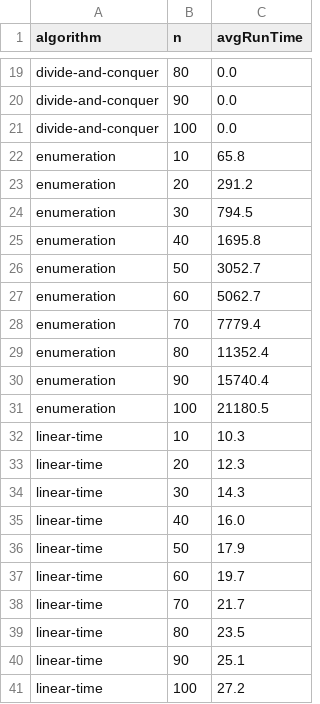
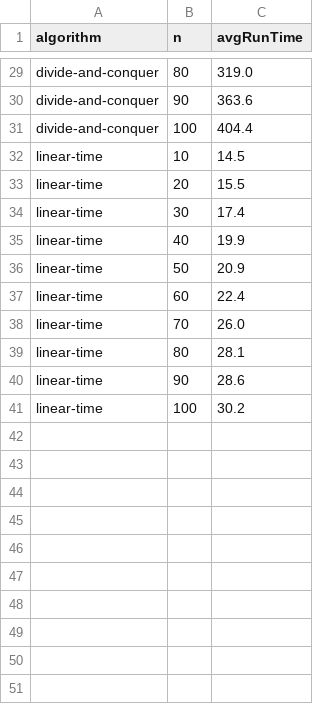
Before and after one commit to OSU-CS-325/Project_One_MSS, a CSV file: run-files/MSS_ExpAnlys_Results.csv, drawn as a sheet; only a part is shown, gaps mark what is left out; removed rows and columns are numbered as before the commit, all else as after; the diff covers the shown part only; the diff names each change by its address in the sheet, - before the commit and + after, or states it on an @@ line.

```diff
--- a/run-files/MSS_ExpAnlys_Results.csv
+++ b/run-files/MSS_ExpAnlys_Results.csv
-C29 (avgRunTime): 0.0
+C29 (avgRunTime): 319.0
-C30 (avgRunTime): 0.0
+C30 (avgRunTime): 363.6
-C31 (avgRunTime): 0.0
+C31 (avgRunTime): 404.4
-row 22: enumeration | 10 | 65.8
-row 23: enumeration | 20 | 291.2
-row 24: enumeration | 30 | 794.5
-row 25: enumeration | 40 | 1695.8
-row 26: enumeration | 50 | 3052.7
-row 27: enumeration | 60 | 5062.7
-row 28: enumeration | 70 | 7779.4
-row 29: enumeration | 80 | 11352.4
-row 30: enumeration | 90 | 15740.4
-row 31: enumeration | 100 | 21180.5
-C32 (avgRunTime): 10.3
+C32 (avgRunTime): 14.5
-C33 (avgRunTime): 12.3
+C33 (avgRunTime): 15.5
-C34 (avgRunTime): 14.3
+C34 (avgRunTime): 17.4
-C35 (avgRunTime): 16.0
+C35 (avgRunTime): 19.9
-C36 (avgRunTime): 17.9
+C36 (avgRunTime): 20.9
-C37 (avgRunTime): 19.7
+C37 (avgRunTime): 22.4
-C38 (avgRunTime): 21.7
+C38 (avgRunTime): 26.0
-C39 (avgRunTime): 23.5
+C39 (avgRunTime): 28.1
-C40 (avgRunTime): 25.1
+C40 (avgRunTime): 28.6
-C41 (avgRunTime): 27.2
+C41 (avgRunTime): 30.2
```
Also changed, not shown: 10 added rows and 17 edited cells elsewhere in this file, 1 other file.
